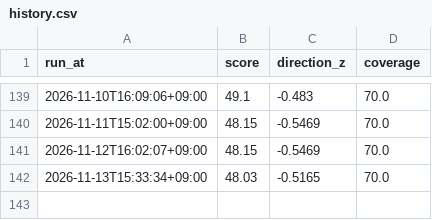
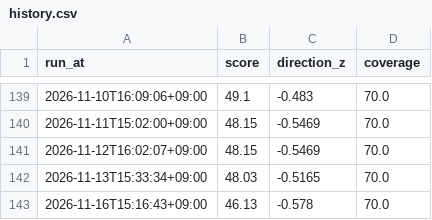
Before and after one commit to KIMJOUNGJUN-maybenot/bear-market-radar, a CSV file: data/history.csv, drawn as a sheet; only a part is shown, gaps mark what is left out; the diff names each change by its address in the sheet, - before the commit and + after, or states it on an @@ line.

```diff
--- a/data/history.csv
+++ b/data/history.csv
+row 143: 2026-11-16T15:16:43+09:00 | 46.13 | -0.578 | 70.0
```
